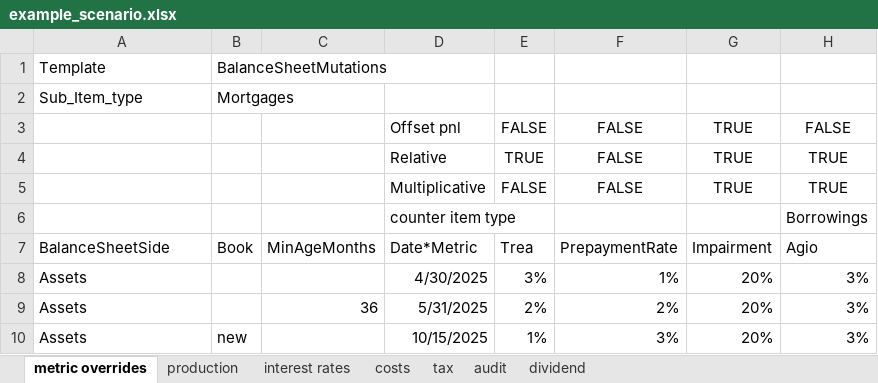
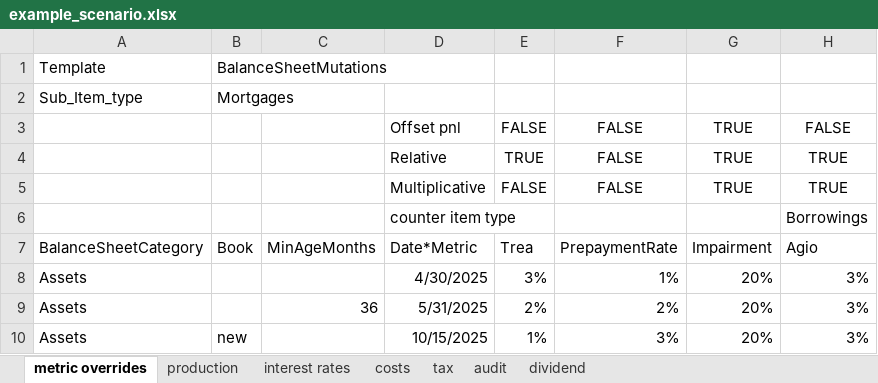
Before and after one commit to woutersolutions/BankProjections, an Excel workbook: src/examples/scenarios/example_scenario.xlsx, sheet metric overrides, drawn as a sheet; values as stored, in another font and other column widths than the file's, no borders; the diff names each change by its address in the sheet, - before the commit and + after, or states it on an @@ line.

Commit message:
Rename BalanceSheetSide column to balance_sheet_category, and have it as a classification so we can add extra logic to it

```diff
--- a/src/examples/scenarios/example_scenario.xlsx (sheet metric overrides)
+++ b/src/examples/scenarios/example_scenario.xlsx (sheet metric overrides)
-A7: BalanceSheetSide
+A7: BalanceSheetCategory
```
Also changed, not shown: 12 other files.
